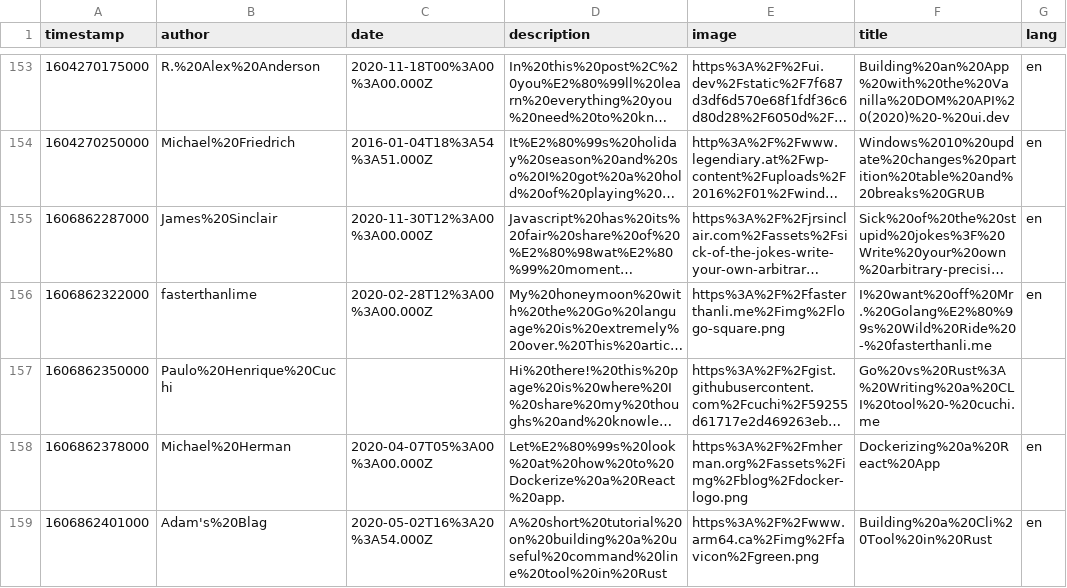
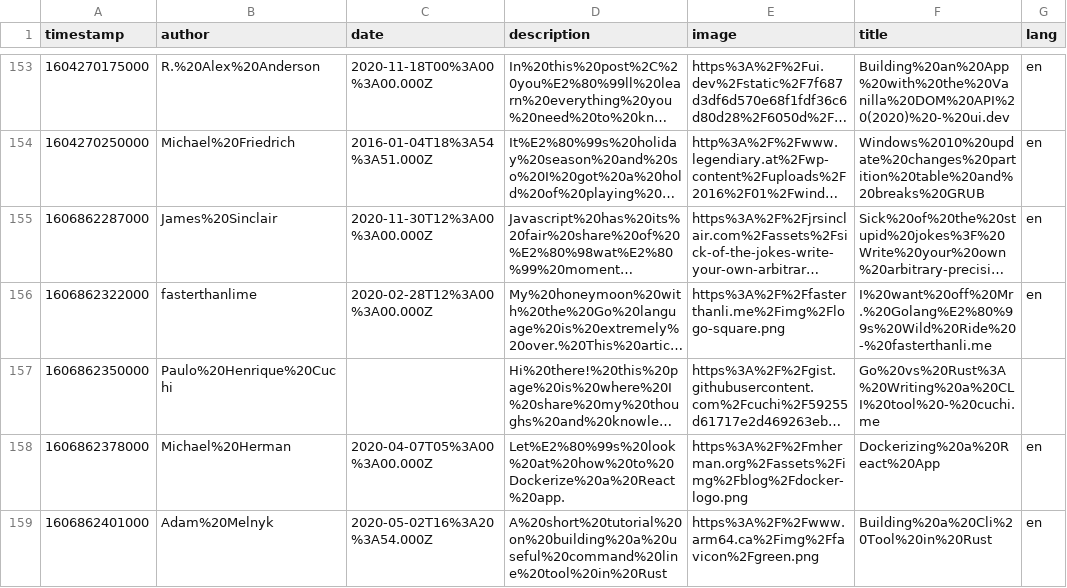
Before and after one commit to eckertalex/database, a CSV file: reading.csv, drawn as a sheet; only a part is shown, gaps mark what is left out; long unchanged cells end in …; the diff names each change by its address in the sheet, - before the commit and + after, or states it on an @@ line.

Commit message:
Update reading.csv

```diff
--- a/reading.csv
+++ b/reading.csv
-B159 (author): Adam's%20Blag
+B159 (author): Adam%20Melnyk
```
